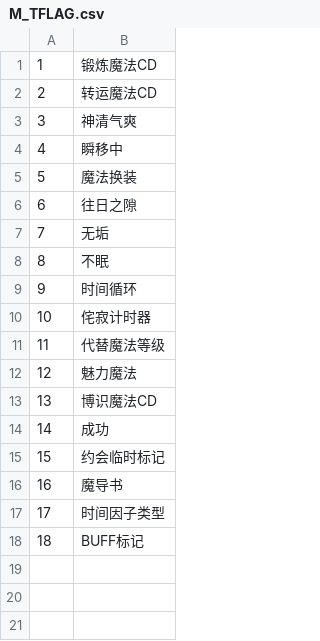
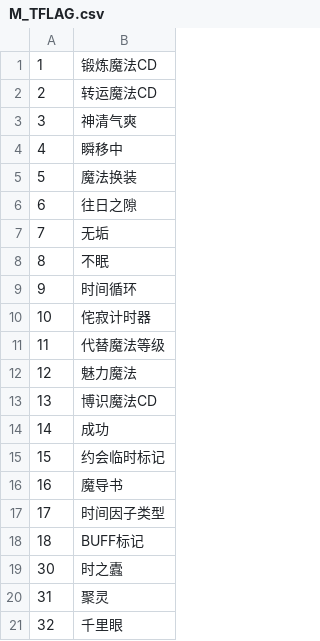
Before and after one commit to Paradox-Phenomenon/EraTW-Magic_DLC, a CSV file: CSV/M_TFLAG.csv, drawn as a sheet; the diff names each change by its address in the sheet, - before the commit and + after, or states it on an @@ line.

```diff
--- a/CSV/M_TFLAG.csv
+++ b/CSV/M_TFLAG.csv
+row 19: 30 | 时之蠹
+row 20: 31 | 聚灵
+row 21: 32 | 千里眼
```
Also changed, not shown: CSV/Item.csv, 7 other files.
